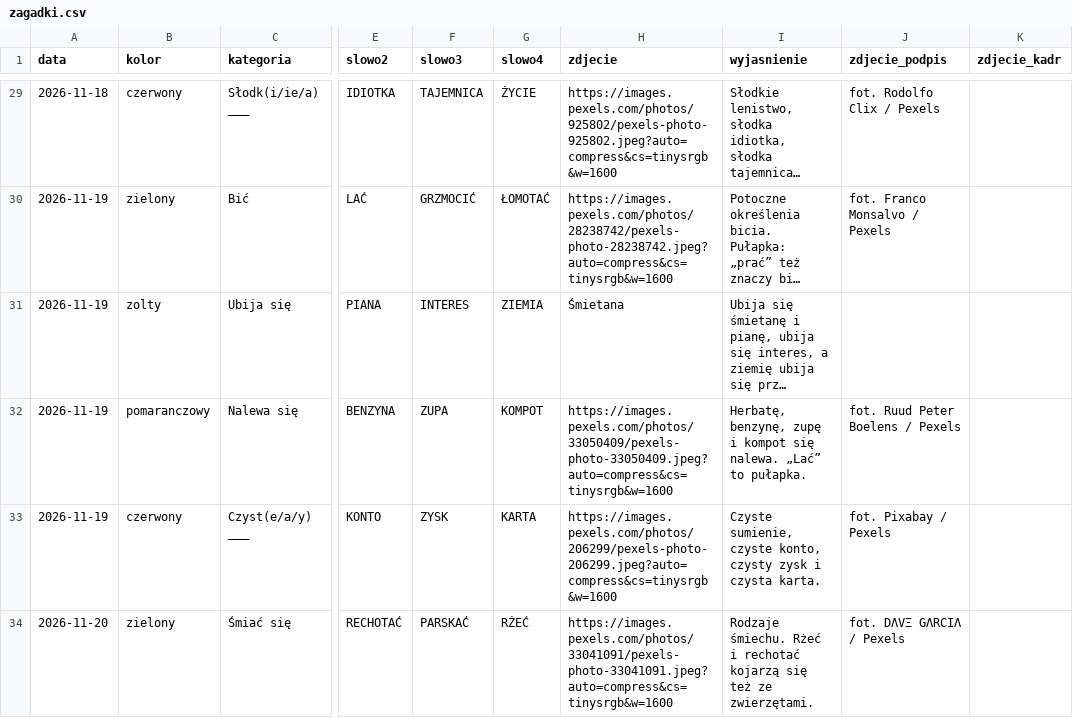
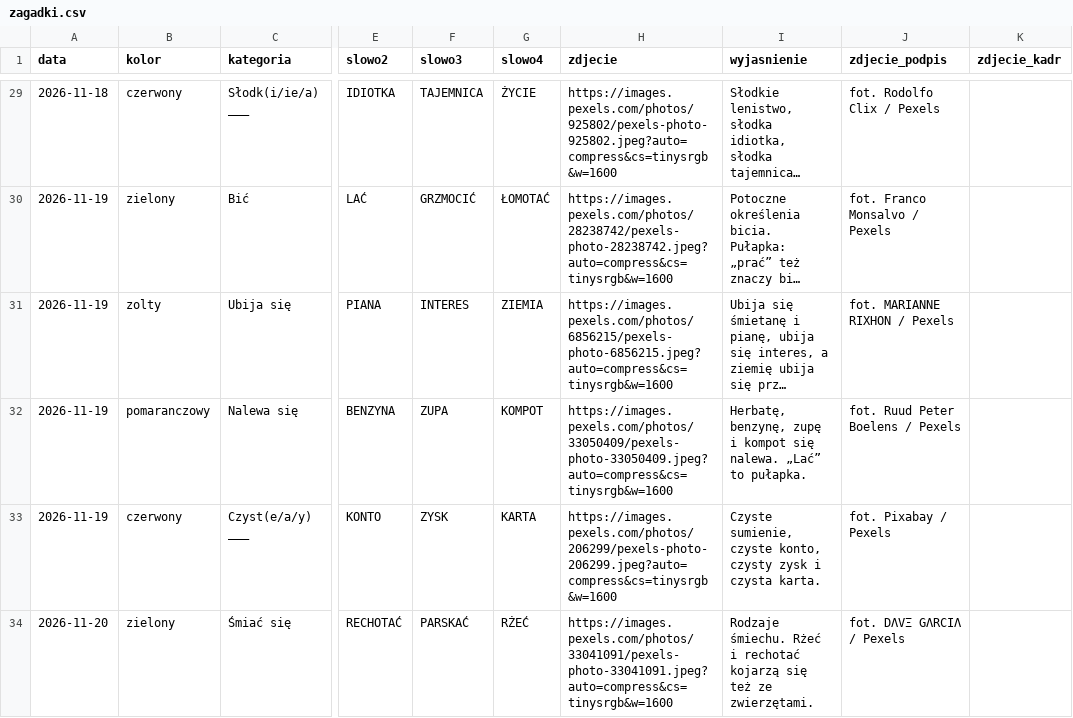
Before and after one commit to cinas99/czworki, a CSV file: zagadki.csv, drawn as a sheet; only a part is shown, gaps mark what is left out; long unchanged cells end in …; the diff names each change by its address in the sheet, - before the commit and + after, or states it on an @@ line.

Commit message:
Panel: zmiana grupy „Ubija się” (2026-11-19) [quiethours.apps@gmail.com]

```diff
--- a/zagadki.csv
+++ b/zagadki.csv
-H31 (zdjecie): Śmietana
+H31 (zdjecie): https://images.pexels.com/photos/6856215/pexels-photo-6856215.jpeg?auto=compress&cs=tinysrgb&w=1600
-J31 (zdjecie_podpis): (empty)
+J31 (zdjecie_podpis): fot. MARIANNE RIXHON / Pexels
```
